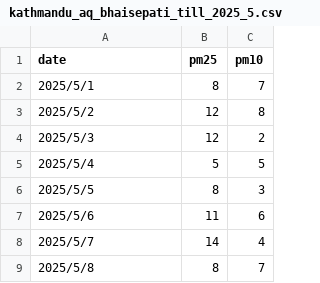
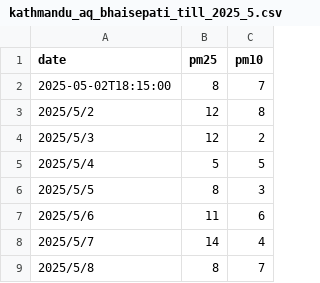
Before and after one commit to guts982/ml-pm25-prediction-using-classification, a CSV file: ml-src/datasets/kathmandu_aq_bhaisepati_till_2025_5.csv, drawn as a sheet; only a part is shown.

```diff
--- a/ml-src/datasets/kathmandu_aq_bhaisepati_till_2025_5.csv
+++ b/ml-src/datasets/kathmandu_aq_bhaisepati_till_2025_5.csv
@@ -1,3 +1,3 @@
 date, pm25, pm10
-2025/5/1, 8, 7
+2025-05-02T18:15:00, 8, 7
 2025/5/2, 12, 8
```
Also changed, not shown: 39 other files.
